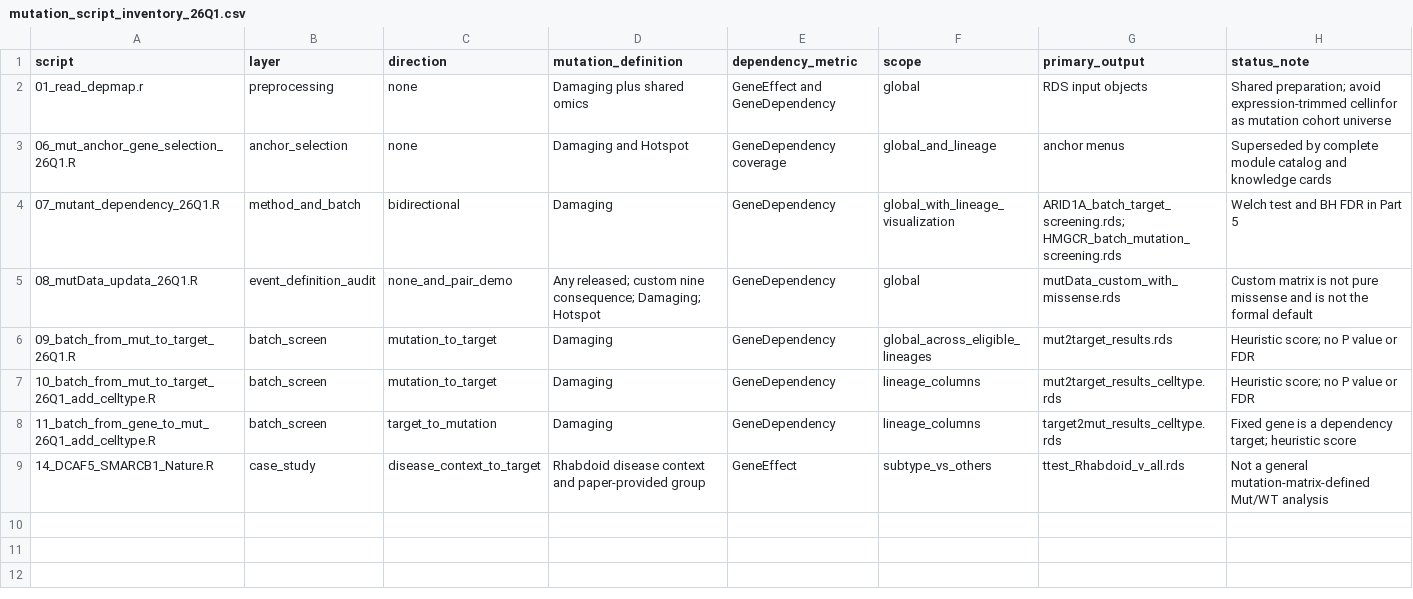
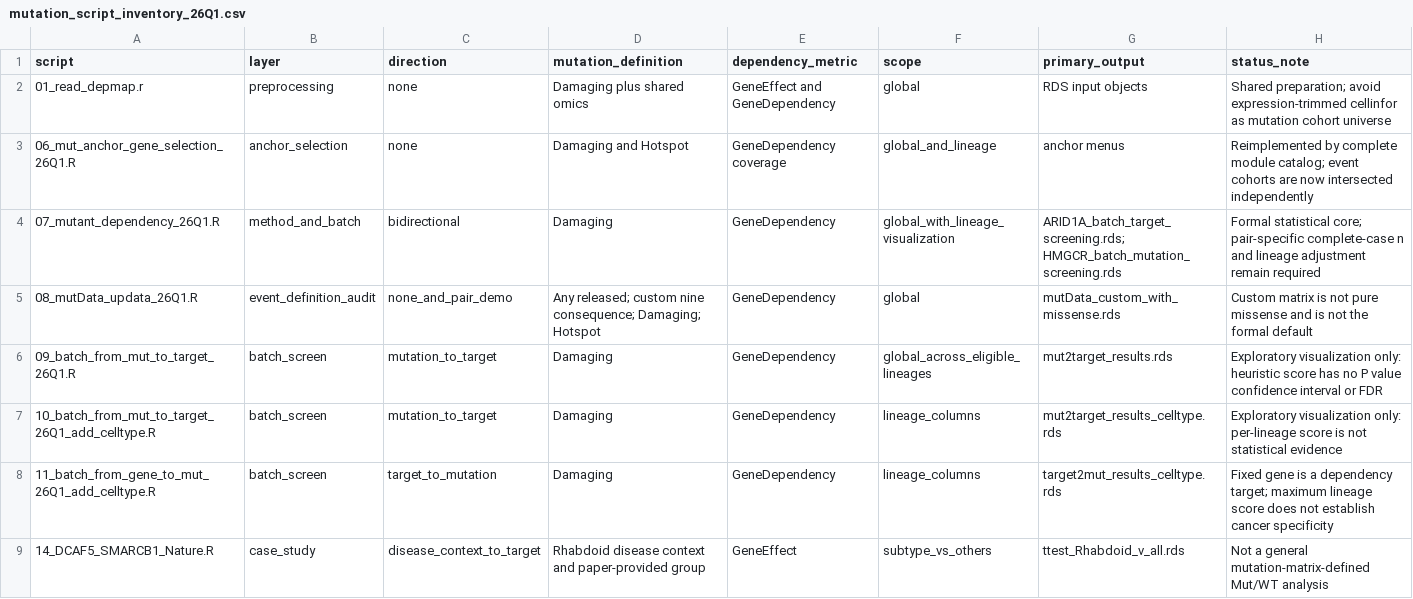
Before and after one commit to Yu-Qiao-sjtu/wisp-science-depmap, a CSV file: analysis-modules/癌种内突变锚定基因选择/reports/mutation_script_inventory_26Q1.csv, drawn as a sheet.

Commit message:
Audit mutation scripts 06 through 11

```diff
--- a/analysis-modules/癌种内突变锚定基因选择/reports/mutation_script_inventory_26Q1.csv
+++ b/analysis-modules/癌种内突变锚定基因选择/reports/mutation_script_inventory_26Q1.csv
@@ -2,8 +2,8 @@ script,layer,direction,mutation_definition,dependency_metric,scope,primary_outpu
 01_read_depmap.r,preprocessing,none,Damaging plus shared omics,GeneEffect and GeneDependency,global,RDS input objects,"Shared preparation; avoid expression-trimmed cellinfor as mutation cohort universe"
-06_mut_anchor_gene_selection_26Q1.R,anchor_selection,none,Damaging and Hotspot,GeneDependency coverage,global_and_lineage,anchor menus,"Superseded by complete module catalog and knowledge cards"
-07_mutant_dependency_26Q1.R,method_and_batch,bidirectional,Damaging,GeneDependency,global_with_lineage_visualization,"ARID1A_batch_target_screening.rds; HMGCR_batch_mutation_screening.rds","Welch test and BH FDR in Part 5"
+06_mut_anchor_gene_selection_26Q1.R,anchor_selection,none,Damaging and Hotspot,GeneDependency coverage,global_and_lineage,anchor menus,"Reimplemented by complete module catalog; event cohorts are now intersected independently"
+07_mutant_dependency_26Q1.R,method_and_batch,bidirectional,Damaging,GeneDependency,global_with_lineage_visualization,"ARID1A_batch_target_screening.rds; HMGCR_batch_mutation_screening.rds","Formal statistical core; pair-specific complete-case n and lineage adjustment remain required"
 08_mutData_updata_26Q1.R,event_definition_audit,none_and_pair_demo,"Any released; custom nine consequence; Damaging; Hotspot",GeneDependency,global,mutData_custom_with_missense.rds,"Custom matrix is not pure missense and is not the formal default"
-09_batch_from_mut_to_target_26Q1.R,batch_screen,mutation_to_target,Damaging,GeneDependency,global_across_eligible_lineages,mut2target_results.rds,"Heuristic score; no P value or FDR"
-10_batch_from_mut_to_target_26Q1_add_celltype.R,batch_screen,mutation_to_target,Damaging,GeneDependency,lineage_columns,mut2target_results_celltype.rds,"Heuristic score; no P value or FDR"
-11_batch_from_gene_to_mut_26Q1_add_celltype.R,batch_screen,target_to_mutation,Damaging,GeneDependency,lineage_columns,target2mut_results_celltype.rds,"Fixed gene is a dependency target; heuristic score"
+09_batch_from_mut_to_target_26Q1.R,batch_screen,mutation_to_target,Damaging,GeneDependency,global_across_eligible_lineages,mut2target_results.rds,"Exploratory visualization only: heuristic score has no P value confidence interval or FDR"
+10_batch_from_mut_to_target_26Q1_add_celltype.R,batch_screen,mutation_to_target,Damaging,GeneDependency,lineage_columns,mut2target_results_celltype.rds,"Exploratory visualization only: per-lineage score is not statistical evidence"
+11_batch_from_gene_to_mut_26Q1_add_celltype.R,batch_screen,target_to_mutation,Damaging,GeneDependency,lineage_columns,target2mut_results_celltype.rds,"Fixed gene is a dependency target; maximum lineage score does not establish cancer specificity"
 14_DCAF5_SMARCB1_Nature.R,case_study,disease_context_to_target,Rhabdoid disease context and paper-provided group,GeneEffect,subtype_vs_others,ttest_Rhabdoid_v_all.rds,"Not a general mutation-matrix-defined Mut/WT analysis"
```
Also changed, not shown: 7 other files.
